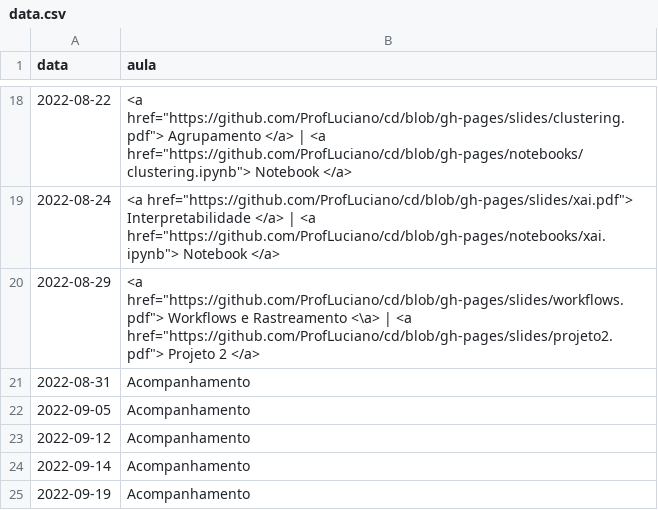
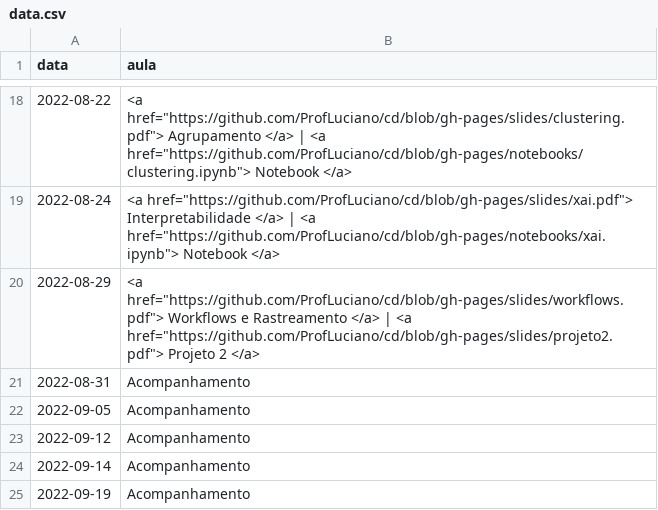
Before and after one commit to ProfLuciano/cd, a CSV file: pages/data.csv, drawn as a sheet; only a part is shown, gaps mark what is left out.

Commit message:
Update data.csv

```diff
--- a/pages/data.csv
+++ b/pages/data.csv
@@ -19,3 +19,3 @@ data,aula
 2022-08-24,<a href="https://github.com/ProfLuciano/cd/blob/gh-pages/slides/xai.pdf"> Interpretabilidade  </a> |  <a href="https://github.com/ProfLuciano/cd/blob/gh-pages/notebooks/xai.ipynb">  Notebook </a>
-2022-08-29,<a href="https://github.com/ProfLuciano/cd/blob/gh-pages/slides/workflows.pdf"> Workflows e Rastreamento <\a> | <a href="https://github.com/ProfLuciano/cd/blob/gh-pages/slides/projeto2.pdf"> Projeto 2 </a>
+2022-08-29,<a href="https://github.com/ProfLuciano/cd/blob/gh-pages/slides/workflows.pdf"> Workflows e Rastreamento </a> | <a href="https://github.com/ProfLuciano/cd/blob/gh-pages/slides/projeto2.pdf"> Projeto 2 </a>
 2022-08-31,Acompanhamento
```
